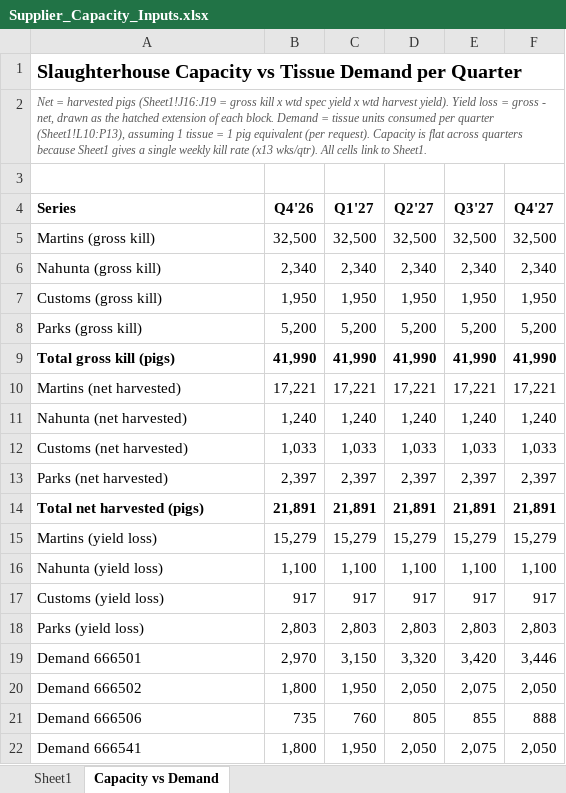
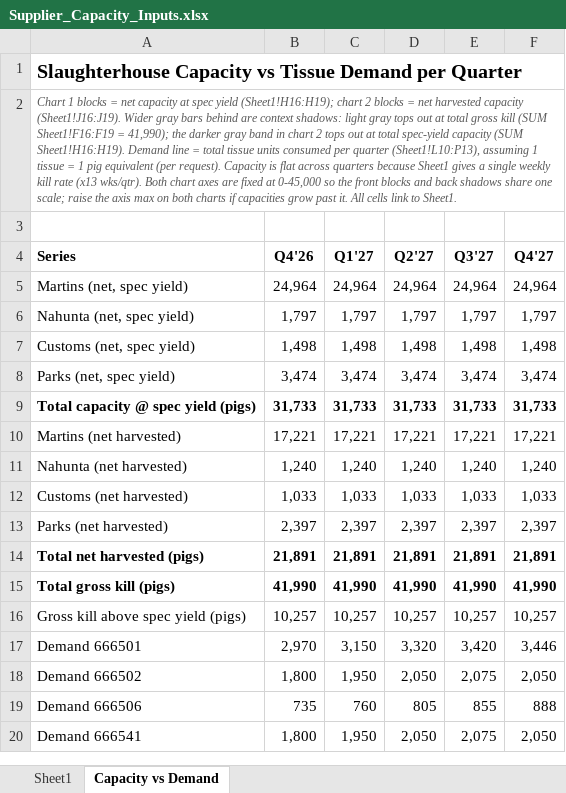
Before and after one commit to naviero1/Claude-Works, an Excel workbook: PVA second supplier initiative/Supplier_Capacity_Inputs.xlsx, sheet Capacity vs Demand, drawn as a sheet; only a part is shown; values as stored, in another font and other column widths than the file's, no borders; charts and pictures not drawn; removed rows and columns are numbered as before the commit, all else as after; the diff names each change by its address in the sheet, - before the commit and + after, or states it on an @@ line.

```diff
--- a/PVA second supplier initiative/Supplier_Capacity_Inputs.xlsx (sheet Capacity vs Demand)
+++ b/PVA second supplier initiative/Supplier_Capacity_Inputs.xlsx (sheet Capacity vs Demand)
-A2 (Series): Net = harvested pigs (Sheet1!J16:J19 = gross kill x wtd spec yield x wtd harvest yield). Yield loss = gross - net, drawn as the hatched extension of each block. Demand = tissue units consumed per quarter (Sheet1!L10:P13), assuming 1 tissue = 1 pig equivalent (per request). Capacity is flat across quarters because Sheet1 gives a single weekly kill rate (x13 wks/qtr). All cells…
+A2 (Series): Chart 1 blocks = net capacity at spec yield (Sheet1!H16:H19); chart 2 blocks = net harvested capacity (Sheet1!J16:J19). Wider gray bars behind are context shadows: light gray tops out at total gross kill (SUM Sheet1!F16:F19 = 41,990); the darker gray band in chart 2 tops out at total spec-yield capacity (SUM Sheet1!H16:H19). Demand line = total tissue units consumed per quarter (Sheet1!L10:P13), assuming 1 tissue = 1 pig equivalent (per request). Capacity is flat across quarters because Sheet1 gives a single weekly kill rate (x13 wks/qtr). Both chart axes are fixed at 0-45,000 so the front blocks and back shadows share one scale; raise the axis max on both charts if capacities grow past it. All cells…
-row 5: Martins (gross kill) | 32,500 | 32,500 | 32,500 | 32,500 | 32,500
-row 6: Nahunta (gross kill) | 2,340 | 2,340 | 2,340 | 2,340 | 2,340
-row 7: Customs (gross kill) | 1,950 | 1,950 | 1,950 | 1,950 | 1,950
-row 8: Parks (gross kill) | 5,200 | 5,200 | 5,200 | 5,200 | 5,200
+row 5: Martins (net, spec yield) | 24,964 | 24,964 | 24,964 | 24,964 | 24,964
+row 6: Nahunta (net, spec yield) | 1,797 | 1,797 | 1,797 | 1,797 | 1,797
+row 7: Customs (net, spec yield) | 1,498 | 1,498 | 1,498 | 1,498 | 1,498
+row 8: Parks (net, spec yield) | 3,474 | 3,474 | 3,474 | 3,474 | 3,474
+row 9: Total capacity @ spec yield (pigs) | 31,733 | 31,733 | 31,733 | 31,733 | 31,733
-row 15: Martins (yield loss) | 15,279 | 15,279 | 15,279 | 15,279 | 15,279
-row 16: Nahunta (yield loss) | 1,100 | 1,100 | 1,100 | 1,100 | 1,100
-row 17: Customs (yield loss) | 917 | 917 | 917 | 917 | 917
-row 18: Parks (yield loss) | 2,803 | 2,803 | 2,803 | 2,803 | 2,803
@@ row 9 moved to row 15: Total gross kill (pigs) @@
+row 16: Gross kill above spec yield (pigs) | 10,257 | 10,257 | 10,257 | 10,257 | 10,257
```
Also changed, not shown: charts or pictures.
